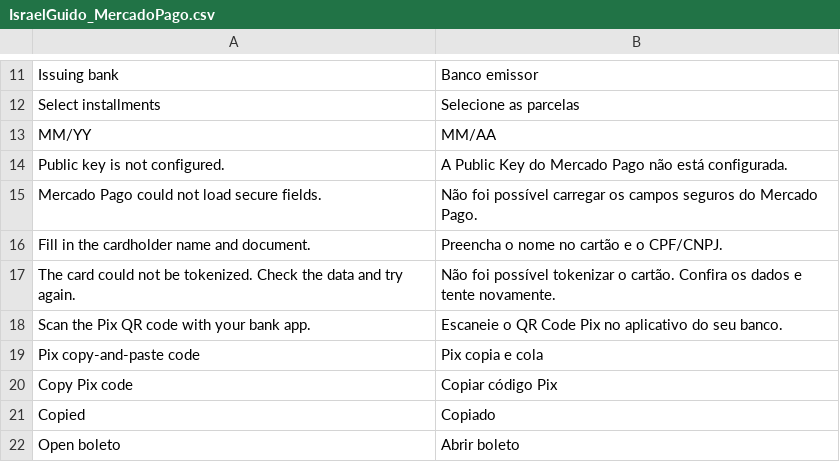
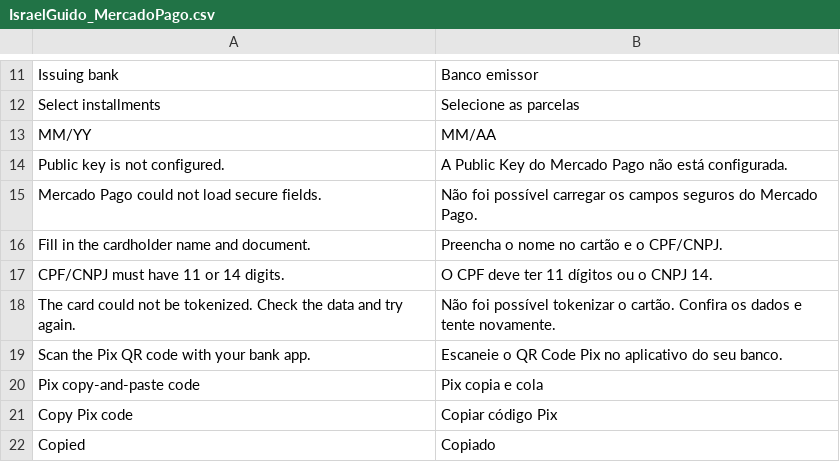
Before and after one commit to israelguido/maho-mercadopago, a CSV file: app/locale/pt_BR/IsraelGuido_MercadoPago.csv, drawn as a sheet; only a part is shown, gaps mark what is left out; the shorter side is filled out with more unchanged rows.

```diff
--- a/app/locale/pt_BR/IsraelGuido_MercadoPago.csv
+++ b/app/locale/pt_BR/IsraelGuido_MercadoPago.csv
@@ -16,2 +16,3 @@
 "Fill in the cardholder name and document.","Preencha o nome no cartão e o CPF/CNPJ."
+"CPF/CNPJ must have 11 or 14 digits.","O CPF deve ter 11 dígitos ou o CNPJ 14."
 "The card could not be tokenized. Check the data and try again.","Não foi possível tokenizar o cartão. Confira os dados e tente novamente."
```
Also changed, not shown: 6 other files.
